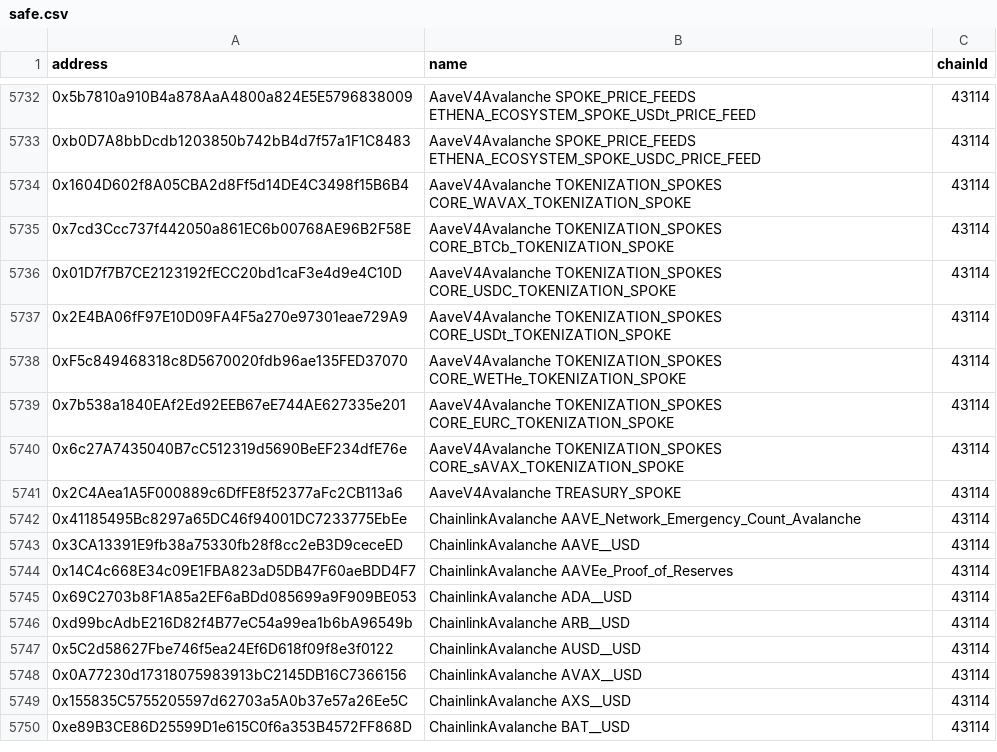
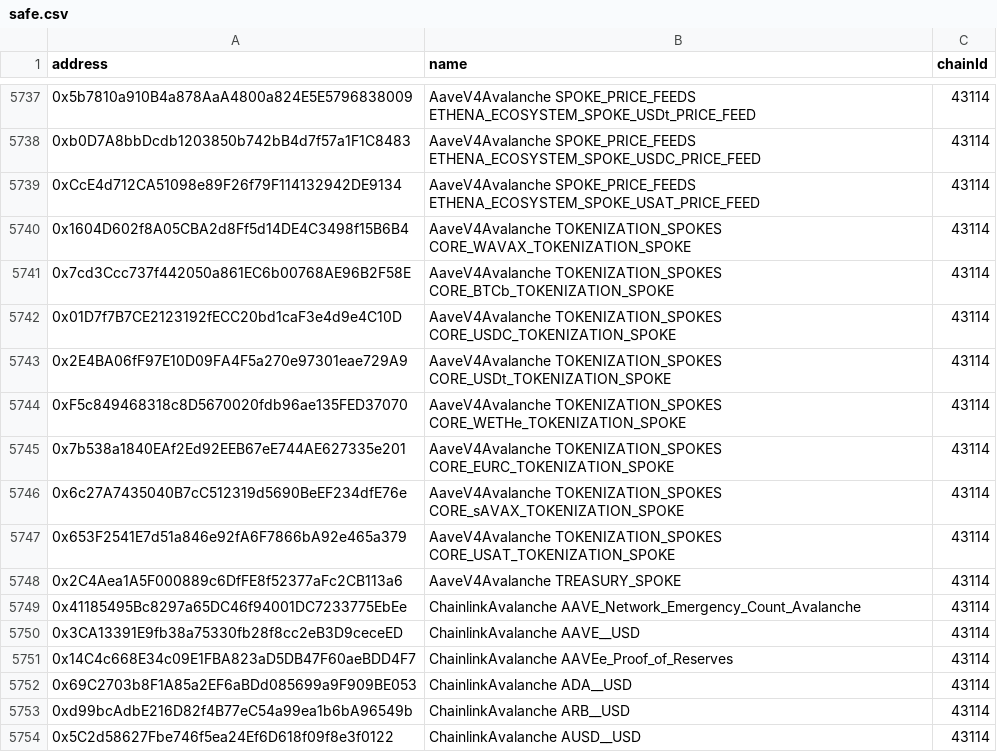
Before and after one commit to aave-dao/aave-address-book, a CSV file: safe.csv, drawn as a sheet; only a part is shown, gaps mark what is left out; the shorter side is filled out with more unchanged rows; the diff covers the shown part only; the diff names each change by its address in the sheet, - before the commit and + after, or states it on an @@ line.

```diff
--- a/safe.csv
+++ b/safe.csv
+row 5739: 0xCcE4d712CA51098e89F26f79F114132942DE9134 | AaveV4Avalanche SPOKE_PRICE_FEEDS ETHENA_ECOSYSTEM_SPOKE_USAT_PRICE_FEED | 43114
+row 5747: 0x653F2541E7d51a846e92fA6F7866bA92e465a379 | AaveV4Avalanche TOKENIZATION_SPOKES CORE_USAT_TOKENIZATION_SPOKE | 43114
```
Also changed, not shown: 5 added rows elsewhere in this file, 3 other files.
